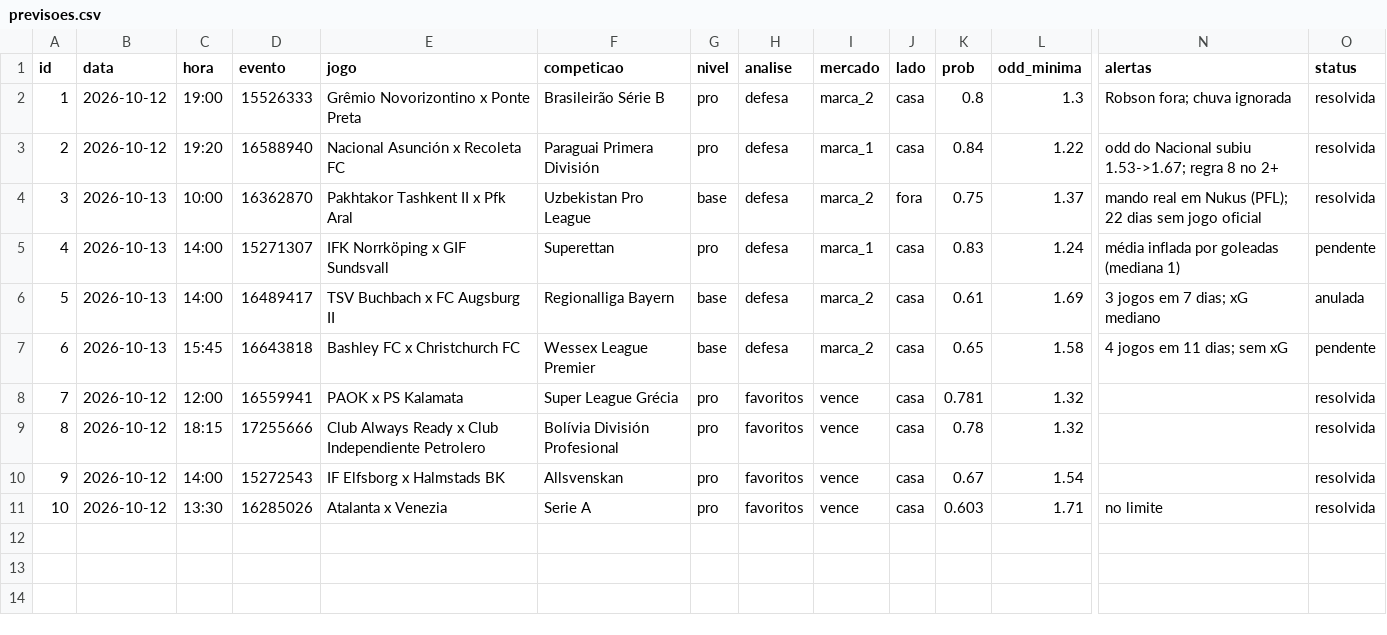
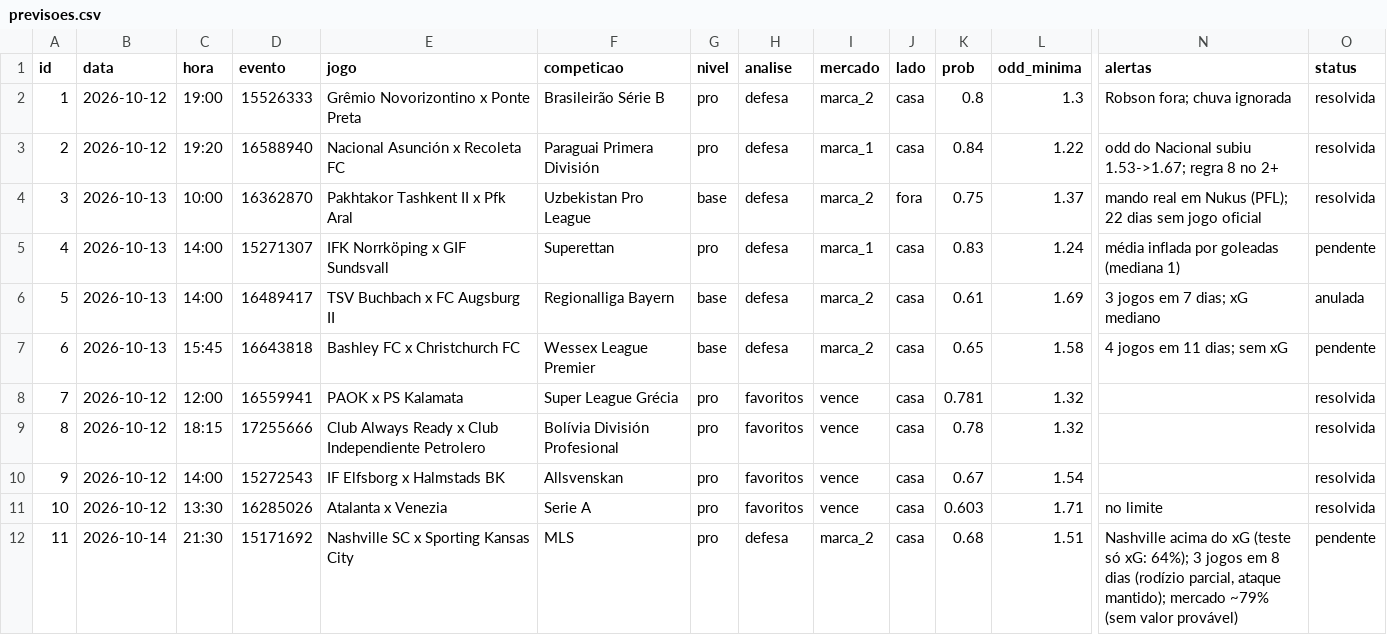
Before and after one commit to danieldarkness05-byte/Pesquisa-de-futebol, a CSV file: dados/previsoes.csv, drawn as a sheet; only a part is shown, gaps mark what is left out; rows hold the shown columns only; the diff names each change by its address in the sheet, - before the commit and + after, or states it on an @@ line.

```diff
--- a/dados/previsoes.csv
+++ b/dados/previsoes.csv
+row 12: 11 | 2026-10-14 | 21:30 | 15171692 | Nashville SC x Sporting Kansas City | MLS | pro | defesa | marca_2 | casa | 0.68 | 1.51 | Nashville acima do xG (teste só xG: 64%); 3 jogos em 8 dias (rodízio parcial, ataque mantido); mercado ~79% (sem valor provável) | pendente
```
Also changed, not shown: 4 other files.
